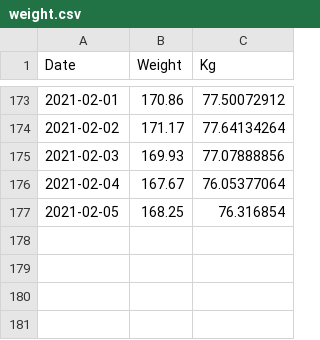
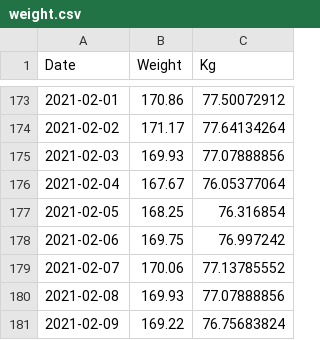
Before and after one commit to wneely/SILK, a CSV file: data/weight.csv, drawn as a sheet; only a part is shown, gaps mark what is left out.

Commit message:
daily update

```diff
--- a/data/weight.csv
+++ b/data/weight.csv
@@ -177 +177,5 @@
 2021-02-05,168.25,76.316854
+2021-02-06,169.75,76.997242
+2021-02-07,170.06,77.13785552
+2021-02-08,169.93,77.07888856
+2021-02-09,169.22,76.75683824
```
